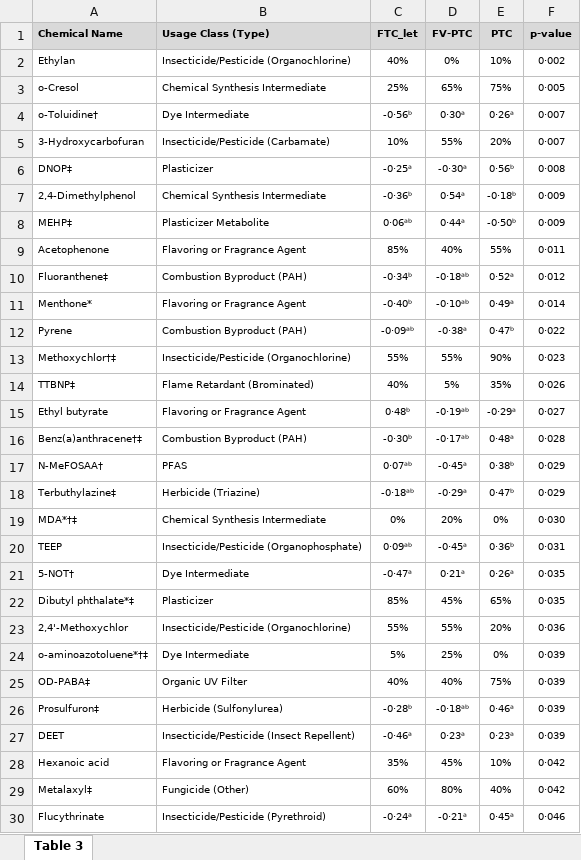
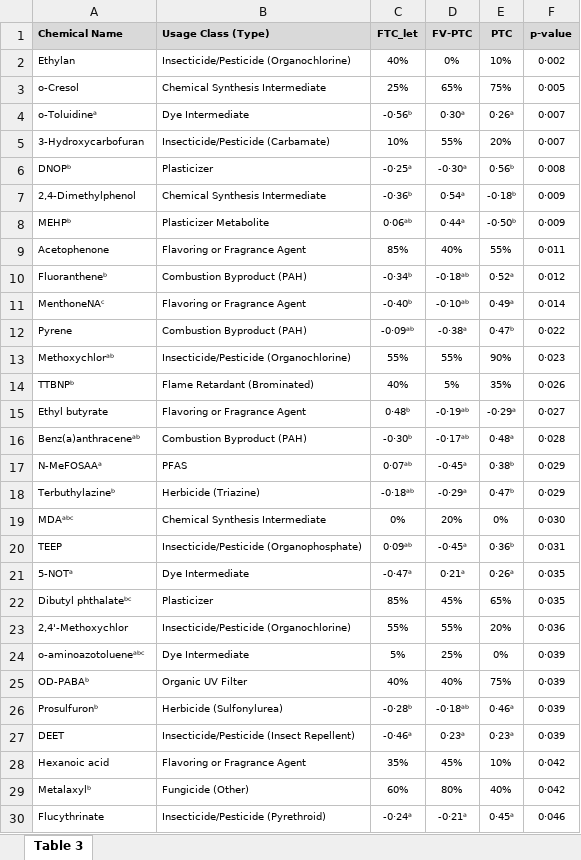
Before and after one commit to jdpreston30/thyroid-exposomics-2025, an Excel workbook: Outputs/Tables/T3.xlsx, sheet Table 3, drawn as a sheet; only a part is shown; values as stored, in another font and other column widths than the file's, no borders; the diff covers the shown part only; the diff names each change by its address in the sheet, - before the commit and + after, or states it on an @@ line.

Commit message:
fixed footnote table symbols from symbol to letters

```diff
--- a/Outputs/Tables/T3.xlsx (sheet Table 3)
+++ b/Outputs/Tables/T3.xlsx (sheet Table 3)
-A4 (Chemical Name): o-Toluidine†
+A4 (Chemical Name): o-Toluidineᵃ
-A6 (Chemical Name): DNOP‡
+A6 (Chemical Name): DNOPᵇ
-A8 (Chemical Name): MEHP‡
+A8 (Chemical Name): MEHPᵇ
-A10 (Chemical Name): Fluoranthene‡
+A10 (Chemical Name): Fluorantheneᵇ
-A11 (Chemical Name): Menthone*
+A11 (Chemical Name): MenthoneNAᶜ
-A13 (Chemical Name): Methoxychlor†‡
+A13 (Chemical Name): Methoxychlorᵃᵇ
-A14 (Chemical Name): TTBNP‡
+A14 (Chemical Name): TTBNPᵇ
-A16 (Chemical Name): Benz(a)anthracene†‡
+A16 (Chemical Name): Benz(a)anthraceneᵃᵇ
-A17 (Chemical Name): N-MeFOSAA†
+A17 (Chemical Name): N-MeFOSAAᵃ
-A18 (Chemical Name): Terbuthylazine‡
+A18 (Chemical Name): Terbuthylazineᵇ
-A19 (Chemical Name): MDA*†‡
+A19 (Chemical Name): MDAᵃᵇᶜ
-A21 (Chemical Name): 5-NOT†
+A21 (Chemical Name): 5-NOTᵃ
-A22 (Chemical Name): Dibutyl phthalate*‡
+A22 (Chemical Name): Dibutyl phthalateᵇᶜ
-A24 (Chemical Name): o-aminoazotoluene*†‡
+A24 (Chemical Name): o-aminoazotolueneᵃᵇᶜ
-A25 (Chemical Name): OD-PABA‡
+A25 (Chemical Name): OD-PABAᵇ
-A26 (Chemical Name): Prosulfuron‡
+A26 (Chemical Name): Prosulfuronᵇ
-A29 (Chemical Name): Metalaxyl‡
+A29 (Chemical Name): Metalaxylᵇ
```
Also changed, not shown: 2 edited cells elsewhere in this sheet, Outputs/Tables/T1.xlsx, Outputs/Tables/T2.xlsx, 7 other files.
